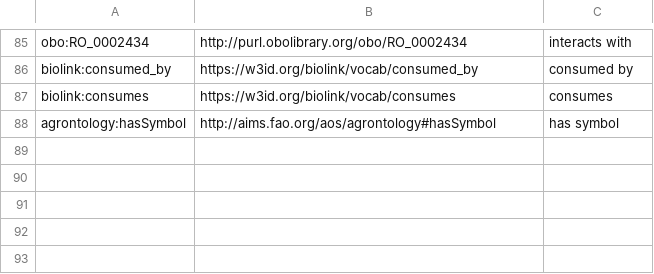
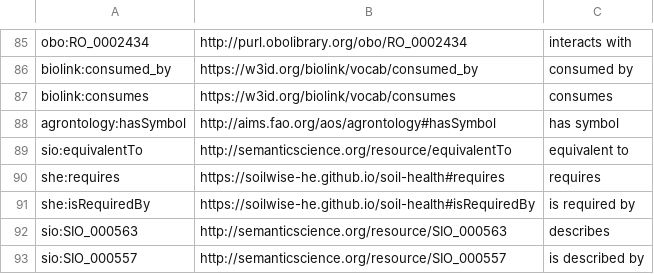
Before and after one commit to soilwise-he/soil-health-knowledge-graph, a CSV file: in_ontovocabs/properties.csv, drawn as a sheet; only a part is shown, gaps mark what is left out; the diff names each change by its address in the sheet, - before the commit and + after, or states it on an @@ line.

```diff
--- a/in_ontovocabs/properties.csv
+++ b/in_ontovocabs/properties.csv
+row 89: sio:equivalentTo | http://semanticscience.org/resource/equivalentTo | equivalent to
+row 90: she:requires | https://soilwise-he.github.io/soil-health#requires | requires
+row 91: she:isRequiredBy | https://soilwise-he.github.io/soil-health#isRequiredBy | is required by
+row 92: sio:SIO_000563 | http://semanticscience.org/resource/SIO_000563 | describes
+row 93: sio:SIO_000557 | http://semanticscience.org/resource/SIO_000557 | is described by
```
Also changed, not shown: in_ontovocabs/classes.csv, in_ontovocabs/prop_mapping.csv, 2 other files.
